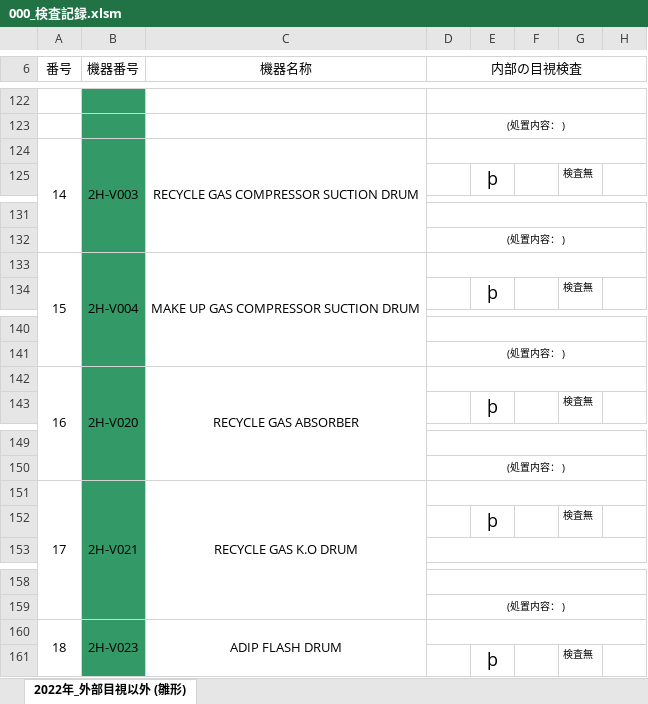
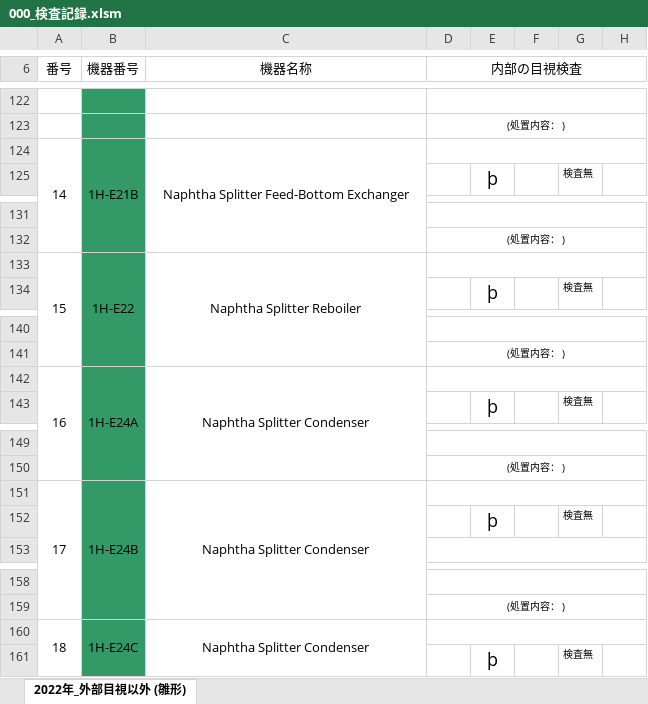
Before and after one commit to naganuma-tsutomu/ExcelErrorCheck, an Excel workbook: src/book/000_検査記録.xlsm, sheet 2022年_外部目視以外 (雛形), drawn as a sheet; only a part is shown, gaps mark what is left out; values as stored, in another font and other column widths than the file's, no borders; charts and pictures not drawn; the diff covers the shown part only; the diff names each change by its address in the sheet, - before the commit and + after, or states it on an @@ line.

```diff
--- a/src/book/000_検査記録.xlsm (sheet 2022年_外部目視以外 (雛形))
+++ b/src/book/000_検査記録.xlsm (sheet 2022年_外部目視以外 (雛形))
-B124 (機器番号): 2H-V003
+B124 (機器番号): 1H-E21B
-C124 (機器名称): RECYCLE GAS COMPRESSOR SUCTION DRUM
+C124 (機器名称): Naphtha Splitter Feed-Bottom Exchanger
-B133 (機器番号): 2H-V004
+B133 (機器番号): 1H-E22
-C133 (機器名称): MAKE UP GAS COMPRESSOR SUCTION DRUM
+C133 (機器名称): Naphtha Splitter Reboiler
-B142 (機器番号): 2H-V020
+B142 (機器番号): 1H-E24A
-C142 (機器名称): RECYCLE GAS ABSORBER
+C142 (機器名称): Naphtha Splitter Condenser
-B151 (機器番号): 2H-V021
+B151 (機器番号): 1H-E24B
-C151 (機器名称): RECYCLE GAS K.O DRUM
+C151 (機器名称): Naphtha Splitter Condenser
-B160 (機器番号): 2H-V023
+B160 (機器番号): 1H-E24C
-C160 (機器名称): ADIP FLASH DRUM
+C160 (機器名称): Naphtha Splitter Condenser
```
Also changed, not shown: 155 edited cells elsewhere in this sheet, 5 other files.
